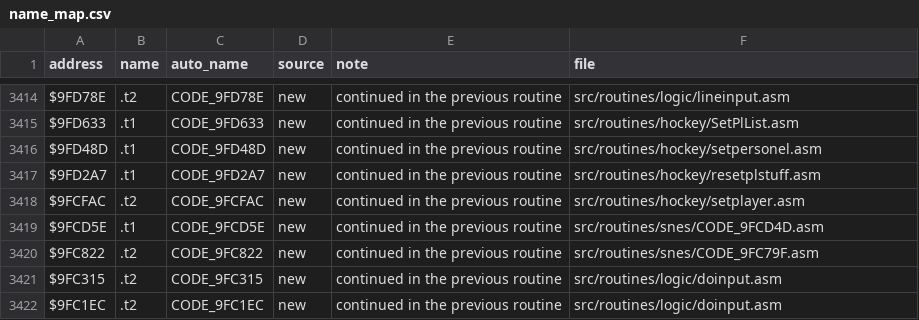
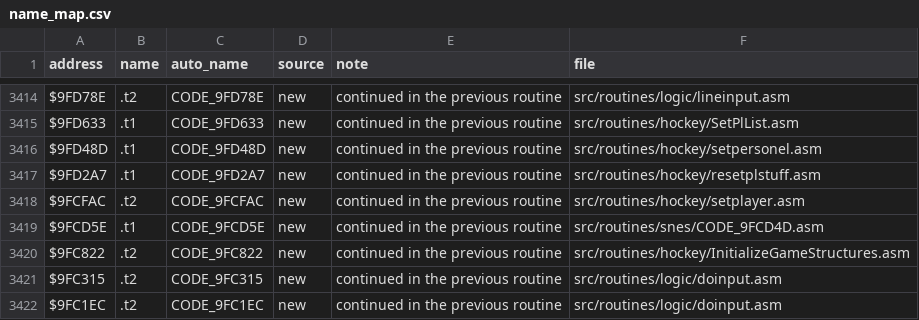
Before and after one commit to Mhopkinsinc/NHL94SNES, a CSV file: docs/name_map.csv, drawn as a sheet; only a part is shown, gaps mark what is left out; the diff covers the shown part only.

```diff
--- a/docs/name_map.csv
+++ b/docs/name_map.csv
@@ -3419,3 +3419,3 @@ $9FCFAC,.t2,CODE_9FCFAC,new,continued in the previous routine,src/routines/hocke
 $9FCD5E,.t1,CODE_9FCD5E,new,continued in the previous routine,src/routines/snes/CODE_9FCD4D.asm
-$9FC822,.t2,CODE_9FC822,new,continued in the previous routine,src/routines/snes/CODE_9FC79F.asm
+$9FC822,.t2,CODE_9FC822,new,continued in the previous routine,src/routines/hockey/InitializeGameStructures.asm
 $9FC315,.t2,CODE_9FC315,new,continued in the previous routine,src/routines/logic/doinput.asm
```
Also changed, not shown: 1 added row and 5 edited cells elsewhere in this file, 5 other files.
